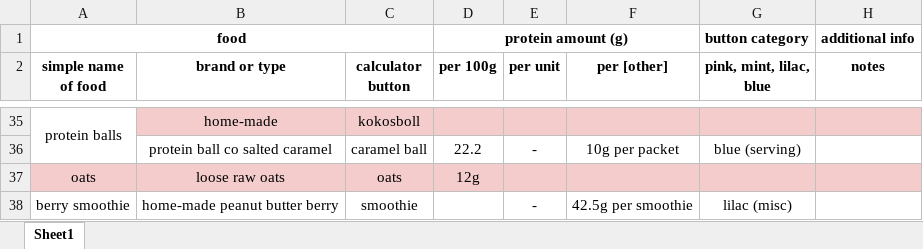
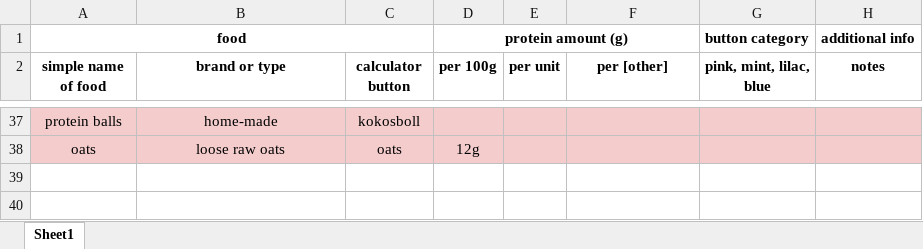
Before and after one commit to kimia-builds/protein-calculator, an Excel workbook: protein-sheet.xlsx, sheet Sheet1, drawn as a sheet; only a part is shown, gaps mark what is left out; values as stored, in another font and other column widths than the file's, no borders; removed rows and columns are numbered as before the commit, all else as after; the diff covers the shown part only; the diff names each change by its address in the sheet, - before the commit and + after, or states it on an @@ line.

```diff
--- a/protein-sheet.xlsx (sheet Sheet1)
+++ b/protein-sheet.xlsx (sheet Sheet1)
-A37 fill: none
+A37 fill: #F4CCCC
-A35:A36 merged
-row 36:  | protein ball co salted caramel | caramel ball | 22.2 | - | 10g per packet | blue (serving)
@@ row 38 moved to row 29: berry smoothie @@
```
Also changed, not shown: 3 added rows, 2 removed rows and 18 moved rows elsewhere in this sheet, 2 other files.
